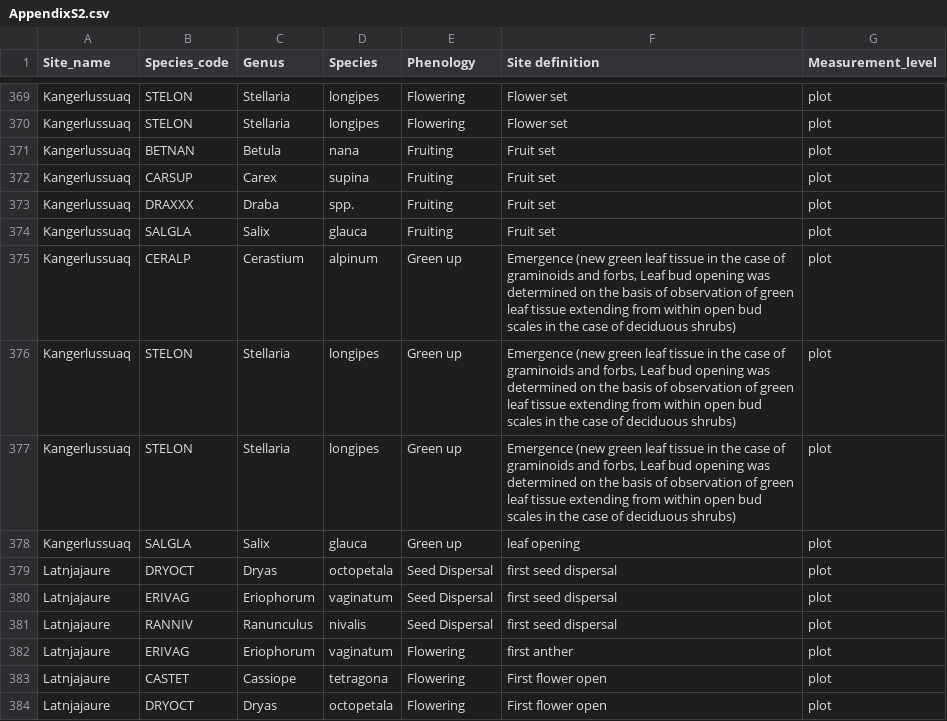
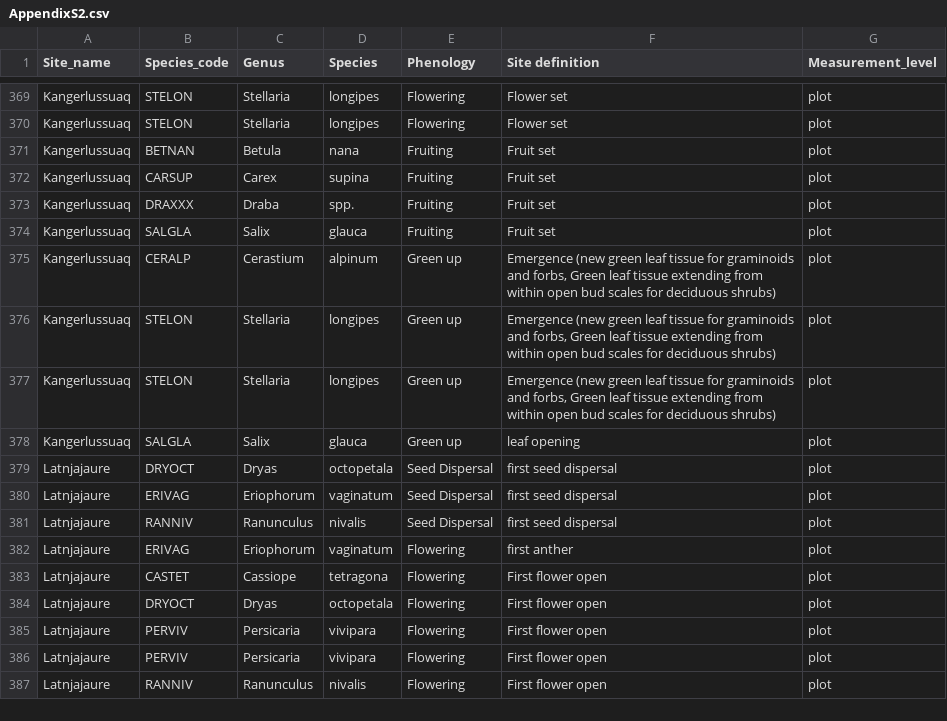
Before and after one commit to cour10eygrace/OTC_synthesis_analyses, a CSV file: Supplemental_materials/AppendixS2.csv, drawn as a sheet; only a part is shown, gaps mark what is left out; the shorter side is filled out with more unchanged rows.

Commit message:
shorten pheno description in table

```diff
--- a/Supplemental_materials/AppendixS2.csv
+++ b/Supplemental_materials/AppendixS2.csv
@@ -374,5 +374,5 @@ Kangerlussuaq,DRAXXX,Draba,spp.,Fruiting,Fruit set,plot
 Kangerlussuaq,SALGLA,Salix,glauca,Fruiting,Fruit set,plot
-Kangerlussuaq,CERALP,Cerastium,alpinum,Green up,"Emergence (new green leaf tissue in the case of graminoids and forbs,  Leaf bud opening was determined on the basis of observation of green leaf tissue extending from within open bud scales in the case of deciduous shrubs)",plot
-Kangerlussuaq,STELON,Stellaria,longipes,Green up,"Emergence (new green leaf tissue in the case of graminoids and forbs,  Leaf bud opening was determined on the basis of observation of green leaf tissue extending from within open bud scales in the case of deciduous shrubs)",plot
-Kangerlussuaq,STELON,Stellaria,longipes,Green up,"Emergence (new green leaf tissue in the case of graminoids and forbs,  Leaf bud opening was determined on the basis of observation of green leaf tissue extending from within open bud scales in the case of deciduous shrubs)",plot
+Kangerlussuaq,CERALP,Cerastium,alpinum,Green up,"Emergence (new green leaf tissue for graminoids and forbs,  Green leaf tissue extending from within open bud scales for deciduous shrubs)",plot
+Kangerlussuaq,STELON,Stellaria,longipes,Green up,"Emergence (new green leaf tissue for graminoids and forbs,  Green leaf tissue extending from within open bud scales for deciduous shrubs)",plot
+Kangerlussuaq,STELON,Stellaria,longipes,Green up,"Emergence (new green leaf tissue for graminoids and forbs,  Green leaf tissue extending from within open bud scales for deciduous shrubs)",plot
 Kangerlussuaq,SALGLA,Salix,glauca,Green up,leaf opening,plot
```
